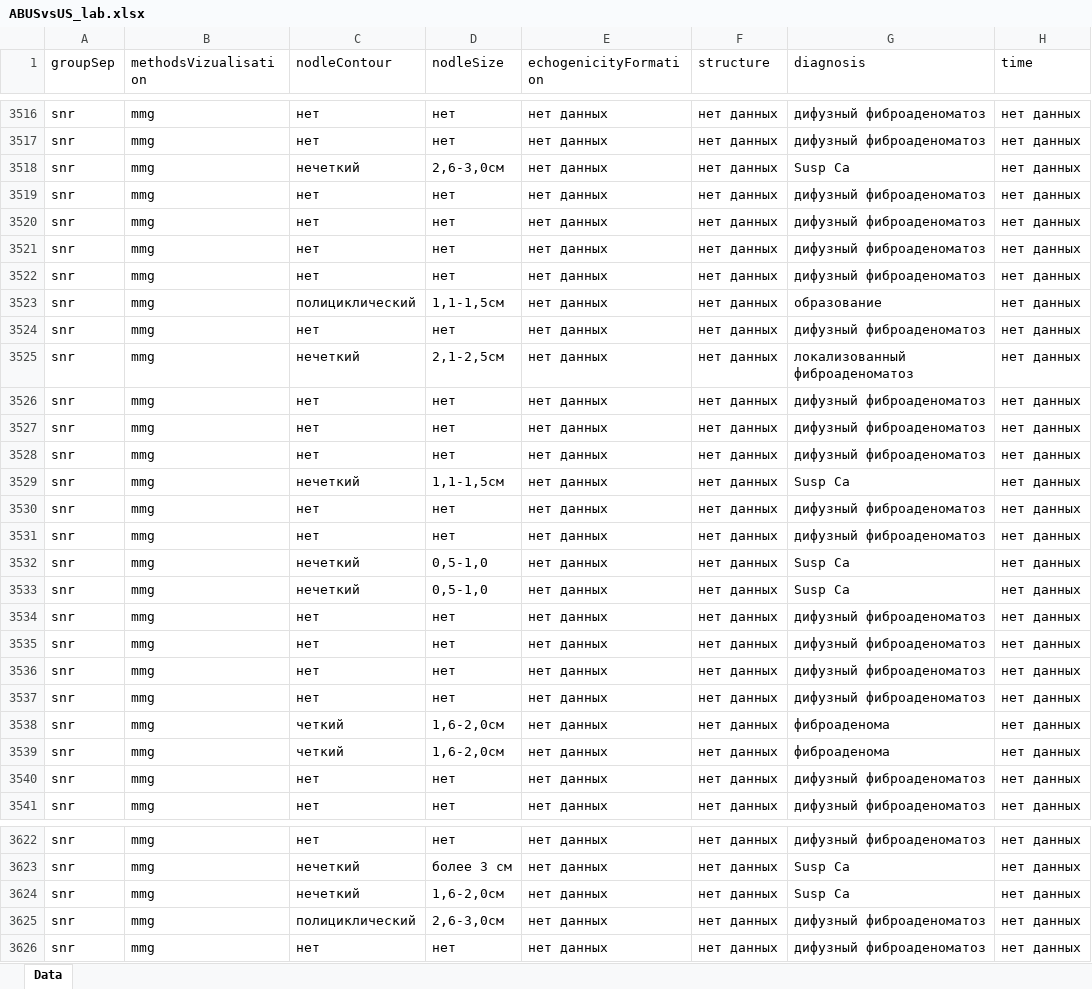
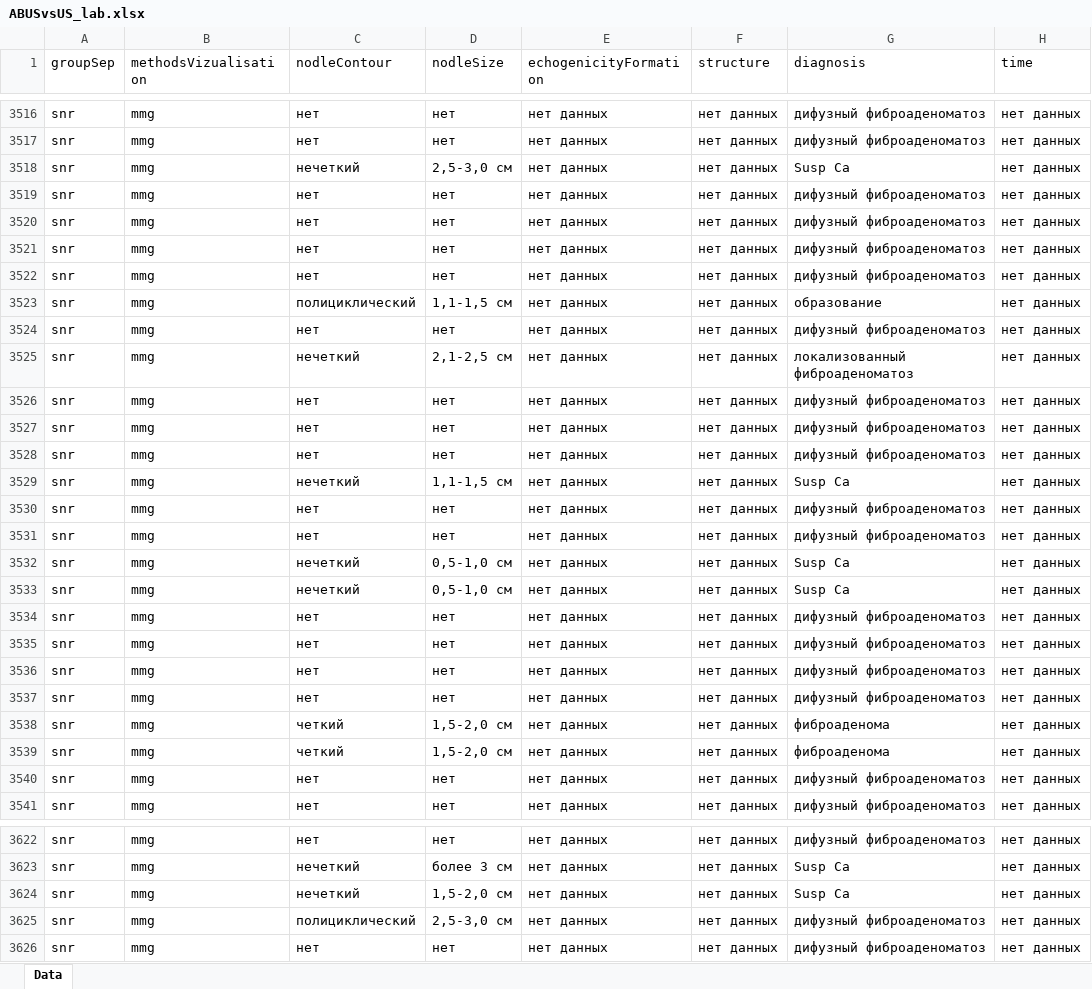
Before and after one commit to AndreyPovaliy/ABUS_US_diagnostics, an Excel workbook: ABUSvsUS_lab.xlsx, sheet Data, drawn as a sheet; only a part is shown, gaps mark what is left out; values as stored, in another font and other column widths than the file's, no borders; the diff covers the shown part only; the diff names each change by its address in the sheet, - before the commit and + after, or states it on an @@ line.

```diff
--- a/ABUSvsUS_lab.xlsx (sheet Data)
+++ b/ABUSvsUS_lab.xlsx (sheet Data)
-D3518 (nodleSize): 2,6-3,0см
+D3518 (nodleSize): 2,5-3,0 см
-D3523 (nodleSize): 1,1-1,5см
+D3523 (nodleSize): 1,1-1,5 см
-D3525 (nodleSize): 2,1-2,5см
+D3525 (nodleSize): 2,1-2,5 см
-D3529 (nodleSize): 1,1-1,5см
+D3529 (nodleSize): 1,1-1,5 см
-D3532:D3533 (nodleSize): 0,5-1,0
+D3532:D3533 (nodleSize): 0,5-1,0 см
-D3538:D3539 (nodleSize): 1,6-2,0см
+D3538:D3539 (nodleSize): 1,5-2,0 см
-D3624 (nodleSize): 1,6-2,0см
+D3624 (nodleSize): 1,5-2,0 см
-D3625 (nodleSize): 2,6-3,0см
+D3625 (nodleSize): 2,5-3,0 см
```
Also changed, not shown: 126 edited cells elsewhere in this sheet, ABUS_US_MG_WXLS_lab.xlsx, 51 other files.
